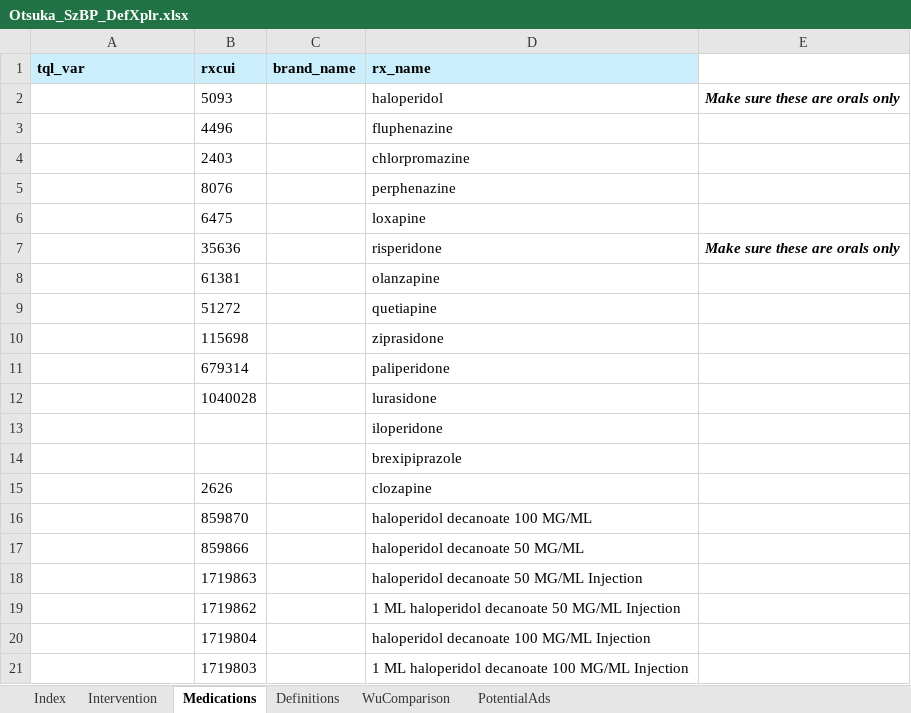
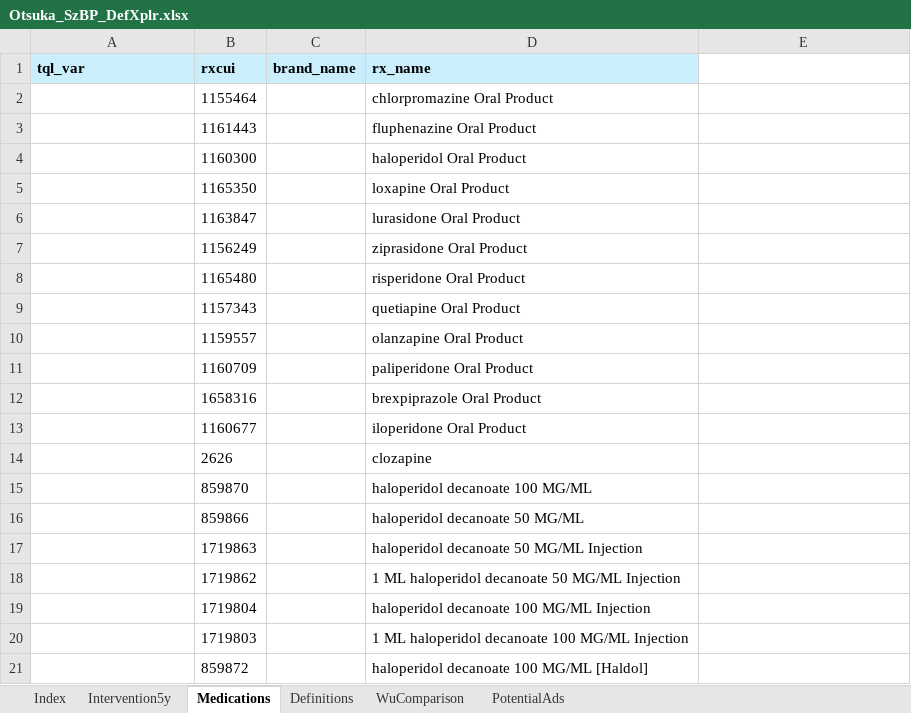
Before and after one commit to jason-jones-atroposhealth/Clients, an Excel workbook: otsuka_szbp1/Otsuka_SzBP_DefXplr.xlsx, sheet Medications, drawn as a sheet; only a part is shown; the shorter side is filled out with more unchanged rows; values as stored, in another font and other column widths than the file's, no borders; conditional formats not drawn; removed rows and columns are numbered as before the commit, all else as after; the diff covers the shown part only; the diff names each change by its address in the sheet, - before the commit and + after, or states it on an @@ line.

```diff
--- a/otsuka_szbp1/Otsuka_SzBP_DefXplr.xlsx (sheet Medications)
+++ b/otsuka_szbp1/Otsuka_SzBP_DefXplr.xlsx (sheet Medications)
-sheet tab: Intervention
+sheet tab: Intervention5y
-row 2: typical_antipsychotic | 5093 |  | haloperidol | Make sure these are orals only
-row 3: typical_antipsychotic | 4496 |  | fluphenazine
-row 4: typical_antipsychotic | 2403 |  | chlorpromazine
-row 5: typical_antipsychotic | 8076 |  | perphenazine
-row 6: typical_antipsychotic | 6475 |  | loxapine
-row 7: atypical_antipsychotic | 35636 |  | risperidone | Make sure these are orals only
-row 8: atypical_antipsychotic | 61381 |  | olanzapine
-row 9: atypical_antipsychotic | 51272 |  | quetiapine
-row 10: atypical_antipsychotic | 115698 |  | ziprasidone
-row 11: atypical_antipsychotic | 679314 |  | paliperidone
-row 12: atypical_antipsychotic | 1040028 |  | lurasidone
-row 13: atypical_antipsychotic |  |  | iloperidone
-row 14: atypical_antipsychotic |  |  | brexipiprazole
+row 2: typical_antipsychotic | 1155464 |  | chlorpromazine Oral Product
+row 3: typical_antipsychotic | 1161443 |  | fluphenazine Oral Product
+row 4: typical_antipsychotic | 1160300 |  | haloperidol Oral Product
+row 5: typical_antipsychotic | 1165350 |  | loxapine Oral Product
+row 6: atypical_antipsychotic | 1163847 |  | lurasidone Oral Product
+row 7: atypical_antipsychotic | 1156249 |  | ziprasidone Oral Product
+row 8: atypical_antipsychotic | 1165480 |  | risperidone Oral Product
+row 9: atypical_antipsychotic | 1157343 |  | quetiapine Oral Product
+row 10: atypical_antipsychotic | 1159557 |  | olanzapine Oral Product
+row 11: atypical_antipsychotic | 1160709 |  | paliperidone Oral Product
+row 12: atypical_antipsychotic | 1658316 |  | brexpiprazole Oral Product
+row 13: atypical_antipsychotic | 1160677 |  | iloperidone Oral Product
```
Also changed, not shown: 42 added rows elsewhere in this sheet, sheet Index, sheet Definitions, 1 other file.
